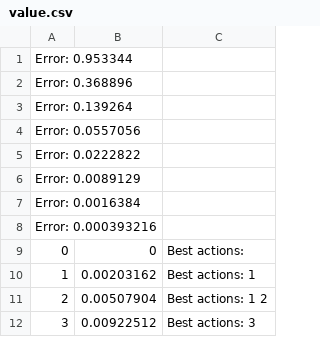
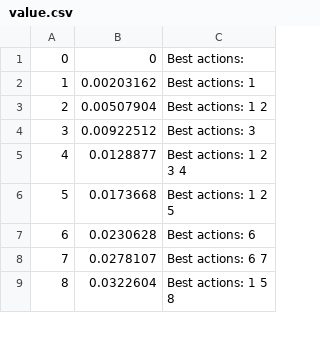
Before and after one commit to sprkrd/rl-playground, a CSV file: 04.09/value.csv, drawn as a sheet; only a part is shown; the shorter side is filled out with more unchanged rows; the diff names each change by its address in the sheet, - before the commit and + after, or states it on an @@ line.

Commit message:
Reporting done in error stream

```diff
--- a/04.09/value.csv
+++ b/04.09/value.csv
-row 1: Error: 0.953344
-row 2: Error: 0.368896
-row 3: Error: 0.139264
-row 4: Error: 0.0557056
-row 5: Error: 0.0222822
-row 6: Error: 0.0089129
-row 7: Error: 0.0016384
-row 8: Error: 0.000393216
```
Also changed, not shown: 1 other file.
